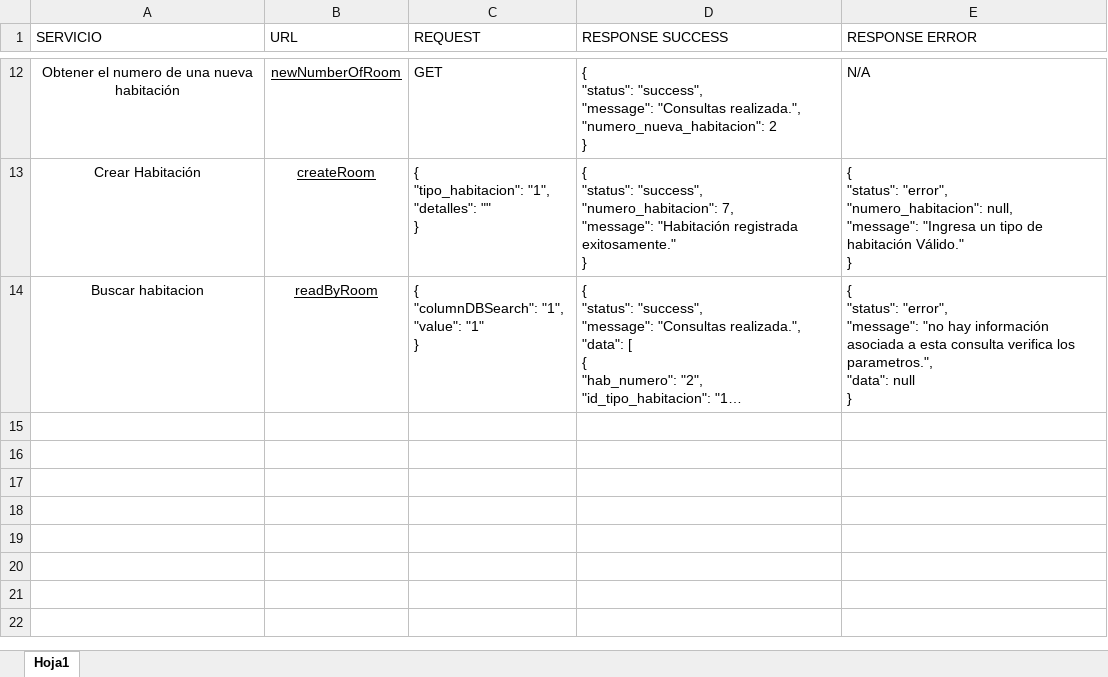
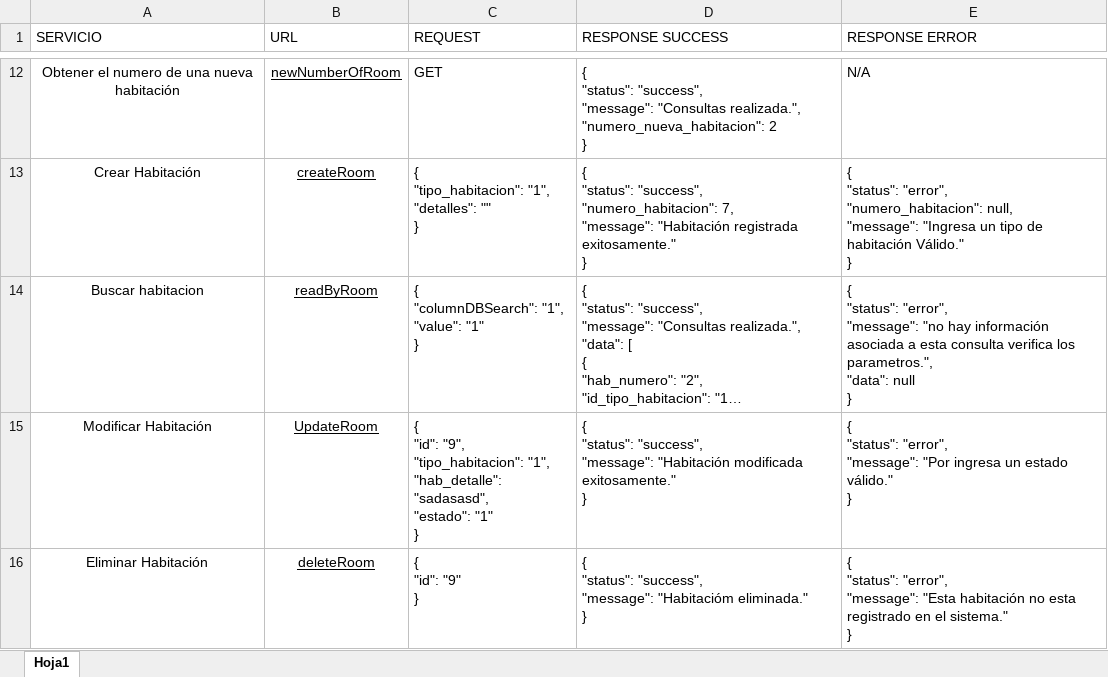
Before and after one commit to evelinFrontend/villa, an Excel workbook: Servicios Villa Campestre.xlsx, sheet Hoja1, drawn as a sheet; only a part is shown, gaps mark what is left out; long unchanged cells end in …; values as stored, in another font and other column widths than the file's, no borders; table styles not drawn; ↵ is a line break in a cell; the diff covers the shown part only; the diff names each change by its address in the sheet, - before the commit and + after, or states it on an @@ line.

```diff
--- a/Servicios Villa Campestre.xlsx (sheet Hoja1)
+++ b/Servicios Villa Campestre.xlsx (sheet Hoja1)
+row 15: Modificar Habitación | UpdateRoom | { ↵ "id": "9", ↵ "tipo_habitacion": "1", ↵ "hab_detalle": "sadasasd", ↵ "estado": "1" ↵ } | { ↵ "status": "success", ↵ "message": "Habitación modificada exitosamente." ↵ } | { ↵ "status": "error", ↵ "message": "Por ingresa un estado válido." ↵ }
+row 16: Eliminar Habitación | deleteRoom | { ↵ "id": "9" ↵ } | { ↵ "status": "success", ↵ "message": "Habitacióm eliminada." ↵ } | { ↵ "status": "error", ↵ "message": "Esta habitación no esta registrado en el sistema." ↵ }
```
Also changed, not shown: 4 added rows elsewhere in this sheet, 5 other files.
